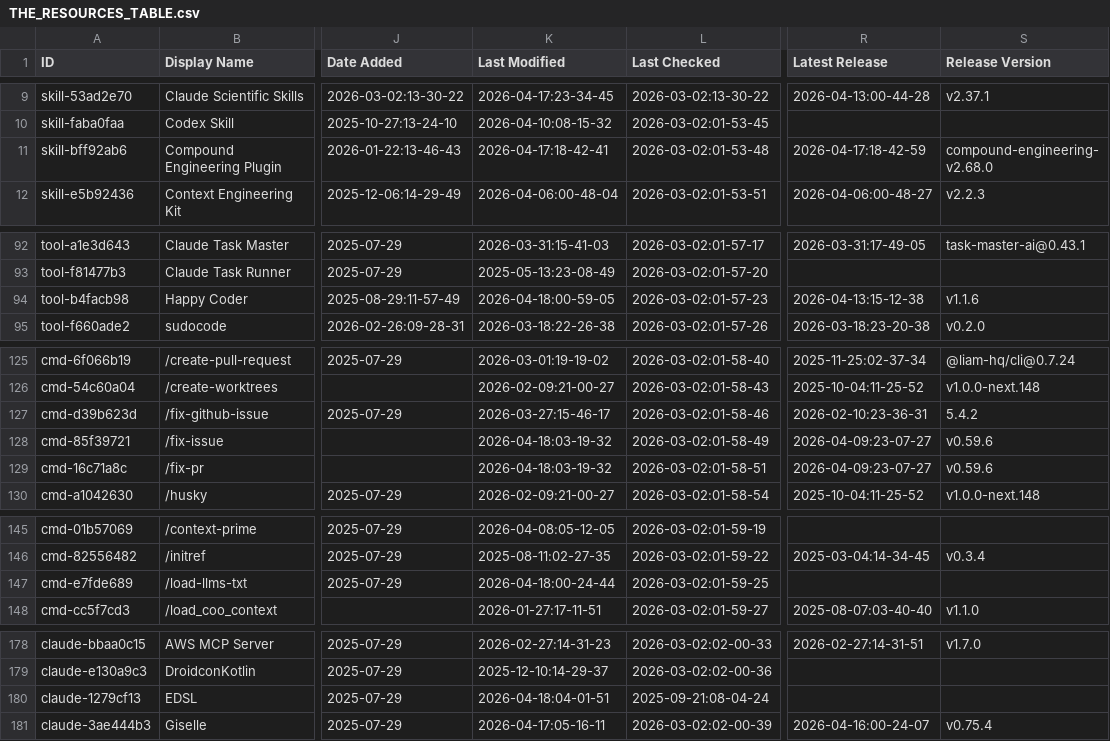
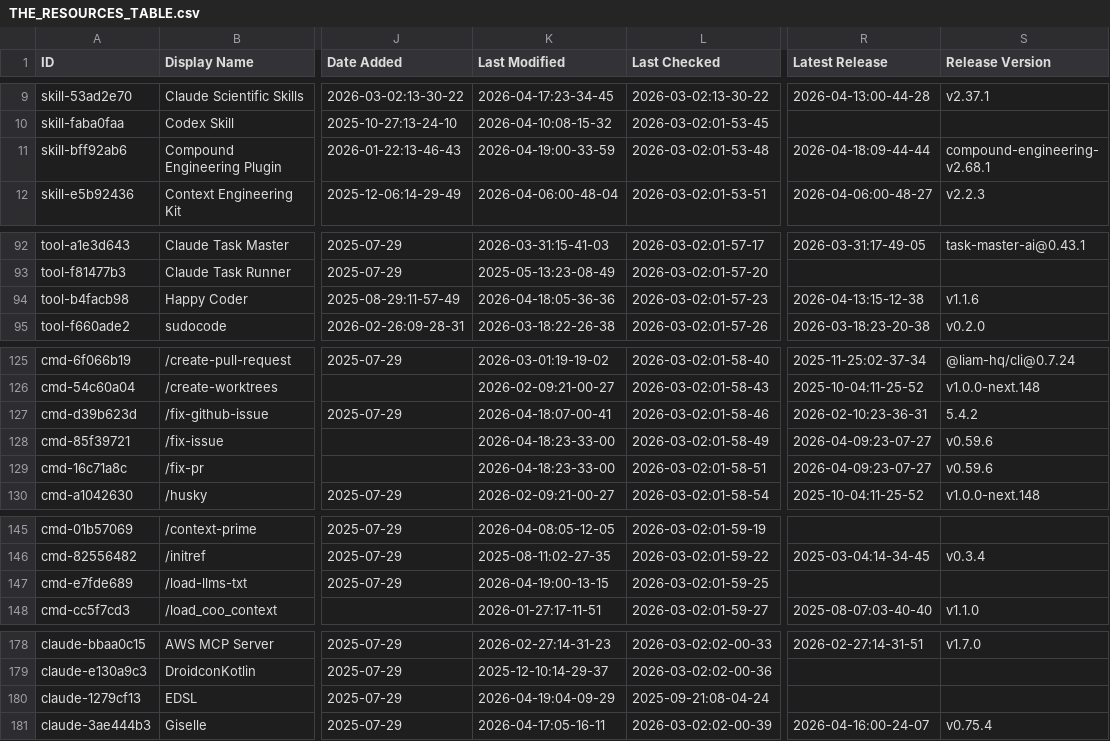
Before and after one commit to INSTIG8AI/awesome-claude-code, a CSV file: THE_RESOURCES_TABLE.csv, drawn as a sheet; only a part is shown, gaps mark what is left out; the diff covers the shown part only; the diff names each change by its address in the sheet, - before the commit and + after, or states it on an @@ line.

```diff
--- a/THE_RESOURCES_TABLE.csv
+++ b/THE_RESOURCES_TABLE.csv
-K11 (Last Modified): 2026-04-17:18-42-41
+K11 (Last Modified): 2026-04-19:00-33-59
-R11 (Latest Release): 2026-04-17:18-42-59
+R11 (Latest Release): 2026-04-18:09-44-44
-S11 (Release Version): compound-engineering-v2.68.0
+S11 (Release Version): compound-engineering-v2.68.1
-K94 (Last Modified): 2026-04-18:00-59-05
+K94 (Last Modified): 2026-04-18:05-36-36
-K127 (Last Modified): 2026-03-27:15-46-17
+K127 (Last Modified): 2026-04-18:07-00-41
-K128:K129 (Last Modified): 2026-04-18:03-19-32
+K128:K129 (Last Modified): 2026-04-18:23-33-00
-K147 (Last Modified): 2026-04-18:00-24-44
+K147 (Last Modified): 2026-04-19:00-13-15
-K180 (Last Modified): 2026-04-18:04-01-51
+K180 (Last Modified): 2026-04-19:04-09-29
```
Also changed, not shown: 26 edited cells elsewhere in this file.
